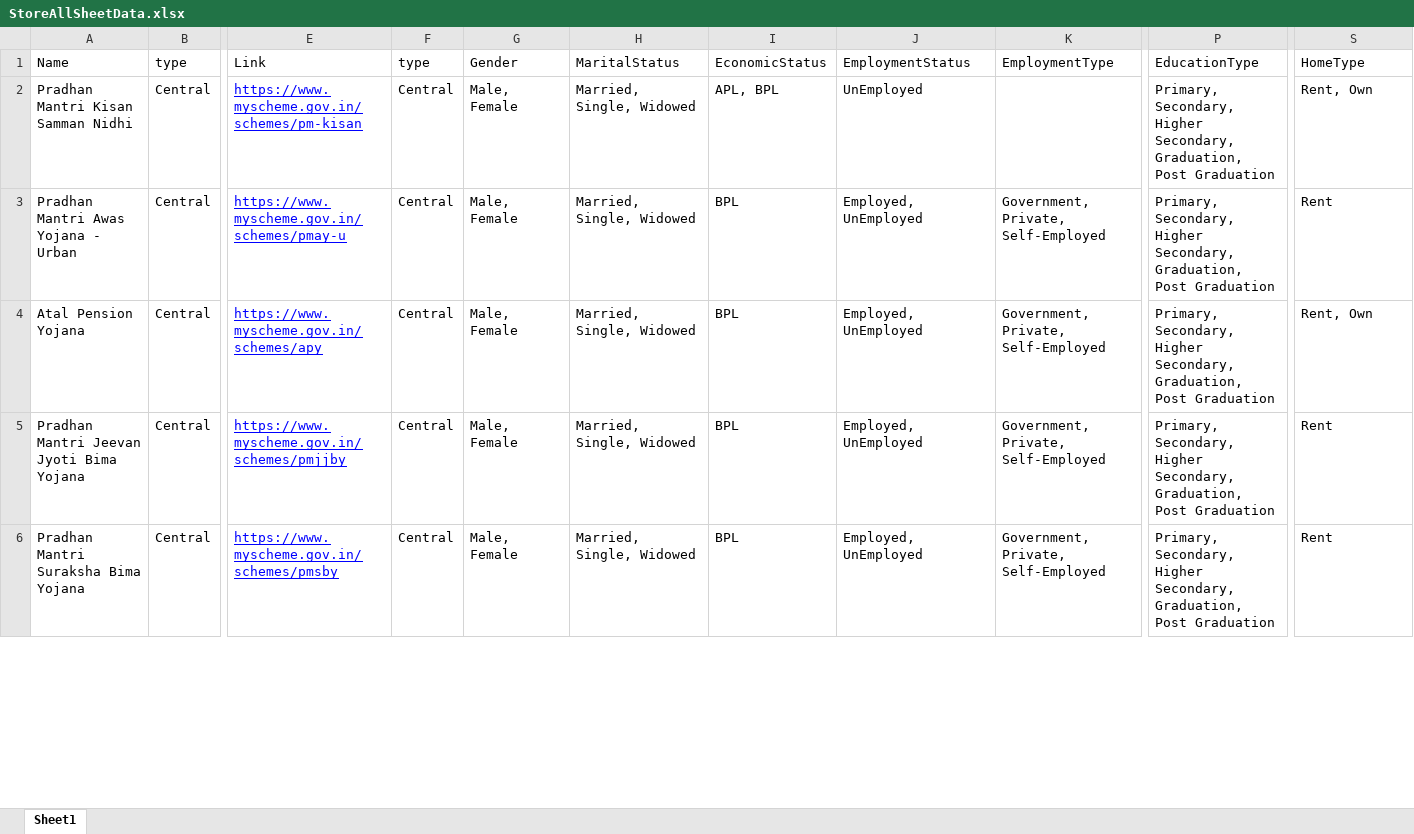
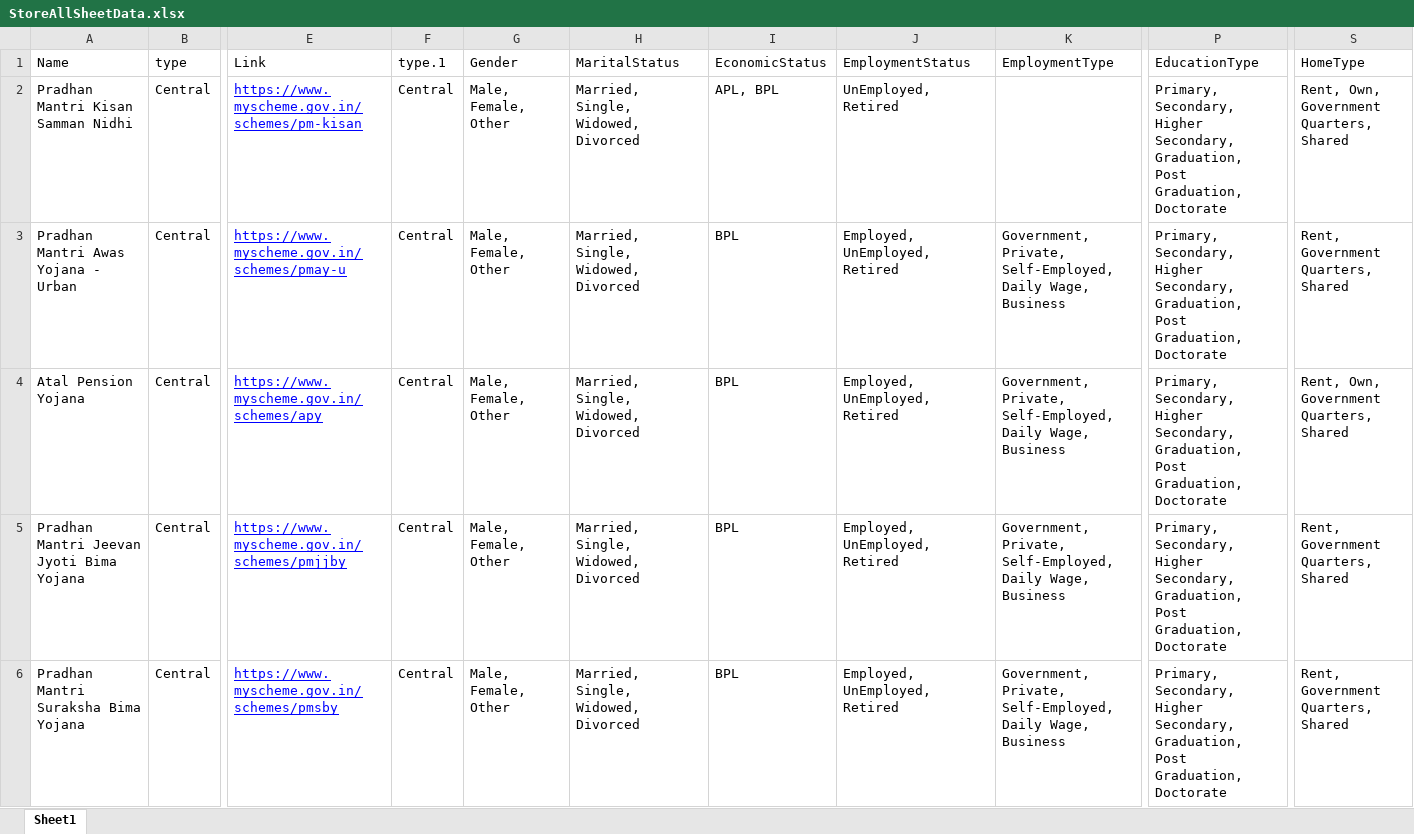
Before and after one commit to Harshvardhan-source/production-web-conn, an Excel workbook: StoreAllSheetData.xlsx, sheet Sheet1, drawn as a sheet; only a part is shown, gaps mark what is left out; values as stored, in another font and other column widths than the file's, no borders; the diff covers the shown part only; the diff names each change by its address in the sheet, - before the commit and + after, or states it on an @@ line.

```diff
--- a/StoreAllSheetData.xlsx (sheet Sheet1)
+++ b/StoreAllSheetData.xlsx (sheet Sheet1)
-F1: type
+F1: type.1
-G2:G6 (Gender): Male, Female
+G2:G6 (Gender): Male, Female, Other
-H2:H6 (MaritalStatus): Married, Single, Widowed
+H2:H6 (MaritalStatus): Married, Single, Widowed, Divorced
-J2 (EmploymentStatus): UnEmployed
+J2 (EmploymentStatus): UnEmployed, Retired
-P2:P6 (EducationType): …Graduation, Post Graduation
+P2:P6 (EducationType): …Graduation, Post Graduation, Doctorate
-S2 (HomeType): Rent, Own
+S2 (HomeType): Rent, Own, Government Quarters, Shared
-J3:J6 (EmploymentStatus): Employed, UnEmployed
+J3:J6 (EmploymentStatus): Employed, UnEmployed, Retired
-K3:K6 (EmploymentType): Government, Private, Self-Employed
+K3:K6 (EmploymentType): Government, Private, Self-Employed, Daily Wage, Business
-S3 (HomeType): Rent
+S3 (HomeType): Rent, Government Quarters, Shared
-S4 (HomeType): Rent, Own
+S4 (HomeType): Rent, Own, Government Quarters, Shared
-S5:S6 (HomeType): Rent
+S5:S6 (HomeType): Rent, Government Quarters, Shared
```
Also changed, not shown: 478 edited cells elsewhere in this sheet, 1 other file.
